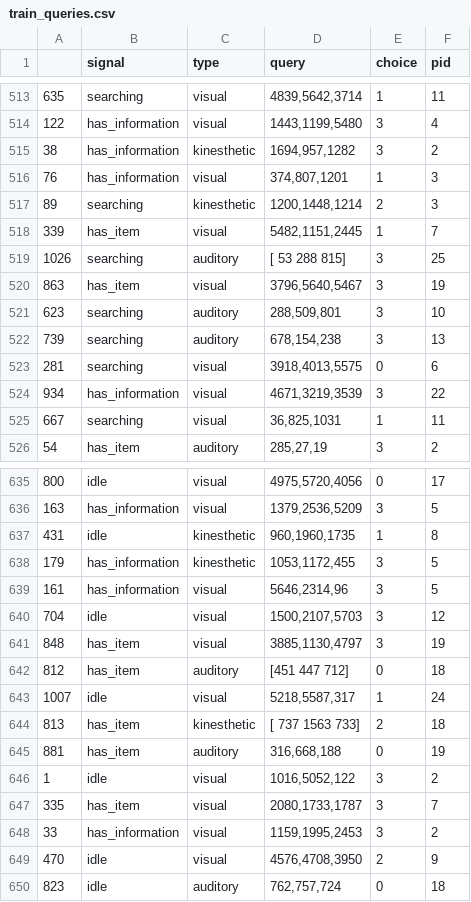
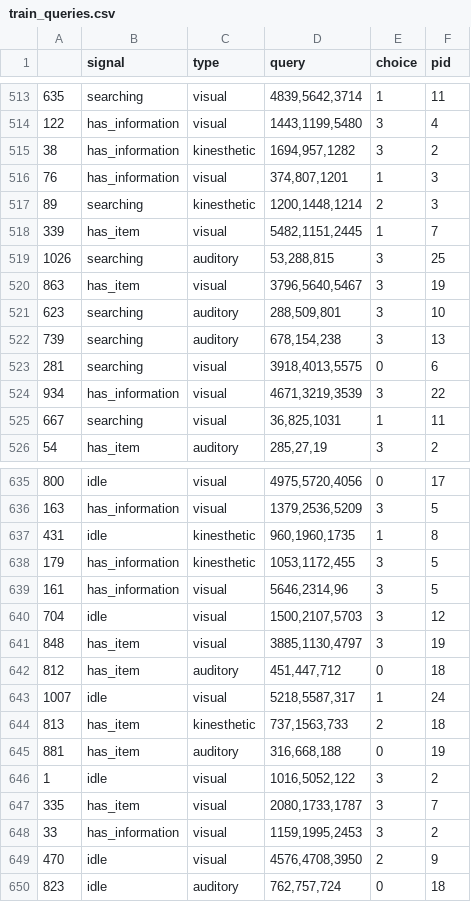
Before and after one commit to ndennler/exploratory_action_representations, a CSV file: data/evaluation/train_queries.csv, drawn as a sheet; only a part is shown, gaps mark what is left out.

```diff
--- a/data/evaluation/train_queries.csv
+++ b/data/evaluation/train_queries.csv
@@ -518,3 +518,3 @@
 339,has_item,visual,"5482,1151,2445",1,7
-1026,searching,auditory,[ 53 288 815],3,25
+1026,searching,auditory,"53,288,815",3,25
 863,has_item,visual,"3796,5640,5467",3,19
@@ -641,5 +641,5 @@
 848,has_item,visual,"3885,1130,4797",3,19
-812,has_item,auditory,[451 447 712],0,18
+812,has_item,auditory,"451,447,712",0,18
 1007,idle,visual,"5218,5587,317",1,24
-813,has_item,kinesthetic,[ 737 1563  733],2,18
+813,has_item,kinesthetic,"737,1563,733",2,18
 881,has_item,auditory,"316,668,188",0,19
```
Also changed, not shown: 27 other files.
